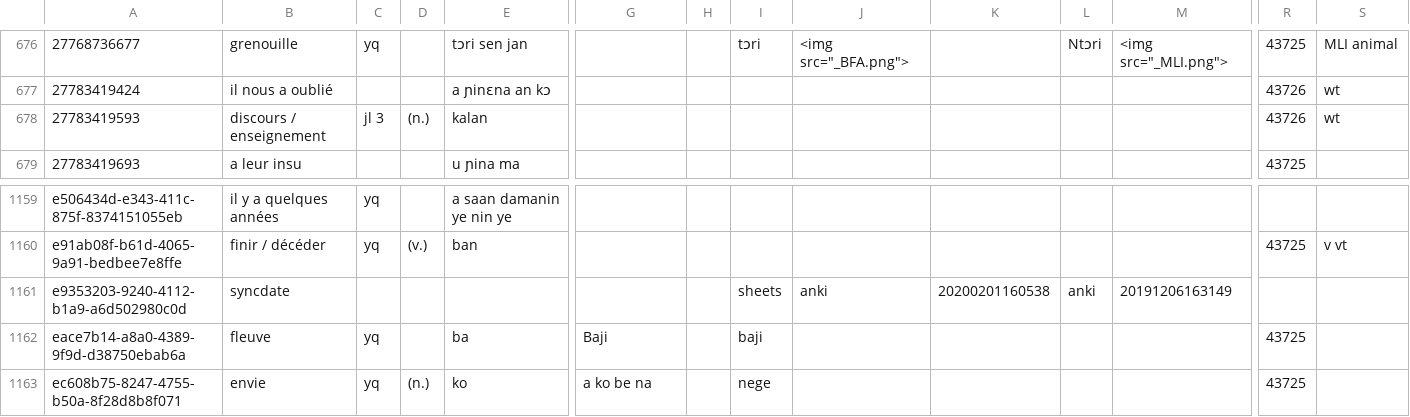
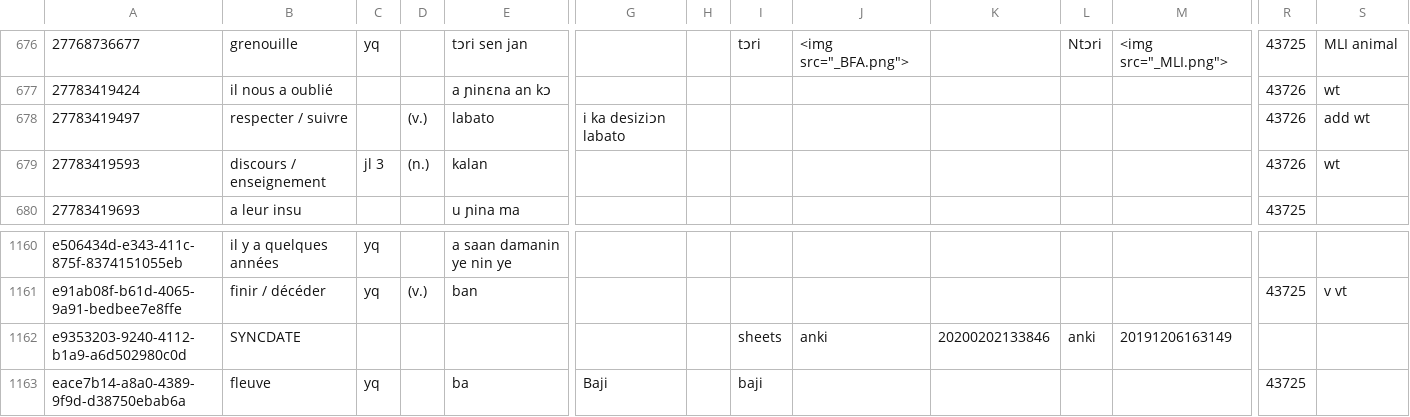
Before and after one commit to boydkelly/blog, a TSV file: static/download/Master-VOCAB.tsv, drawn as a sheet; only a part is shown, gaps mark what is left out; the shorter side is filled out with more unchanged rows; addresses are those after the commit; rows hold the shown columns only; the diff names each change by its address in the sheet, - before the commit and + after, or states it on an @@ line.

```diff
--- a/static/download/Master-VOCAB.tsv
+++ b/static/download/Master-VOCAB.tsv
+row 678: 27783419497 | respecter / suivre |  | (v.) | labato | i ka desiziɔn labato |  |  |  |  |  |  | 43726 | add wt
-B1162: syncdate
+B1162: SYNCDATE
-K1162: 20200201160538
+K1162: 20200202133846
```
Also changed, not shown: static/download/Pending.tsv.
